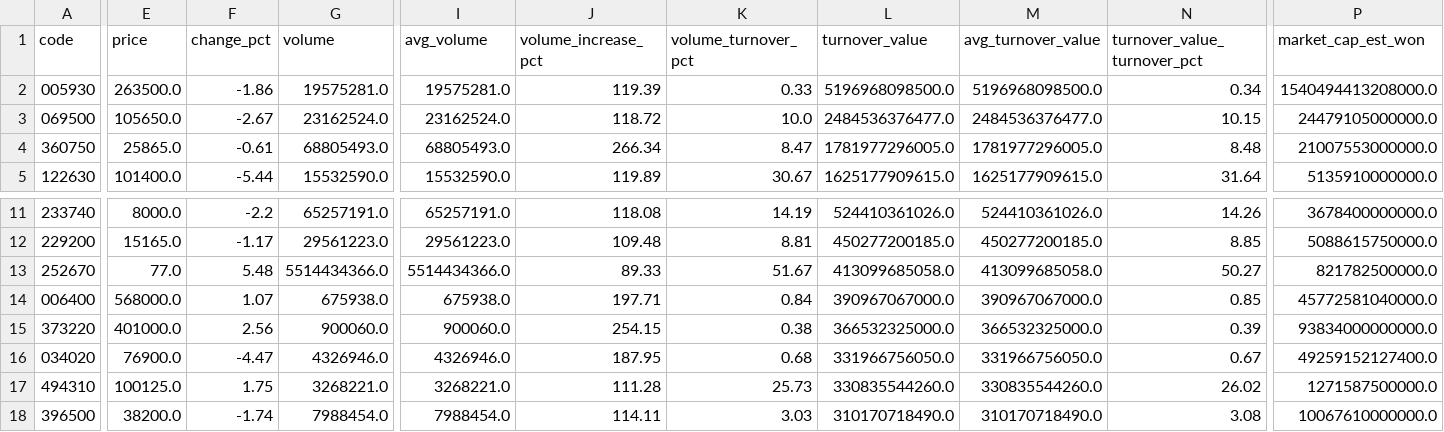
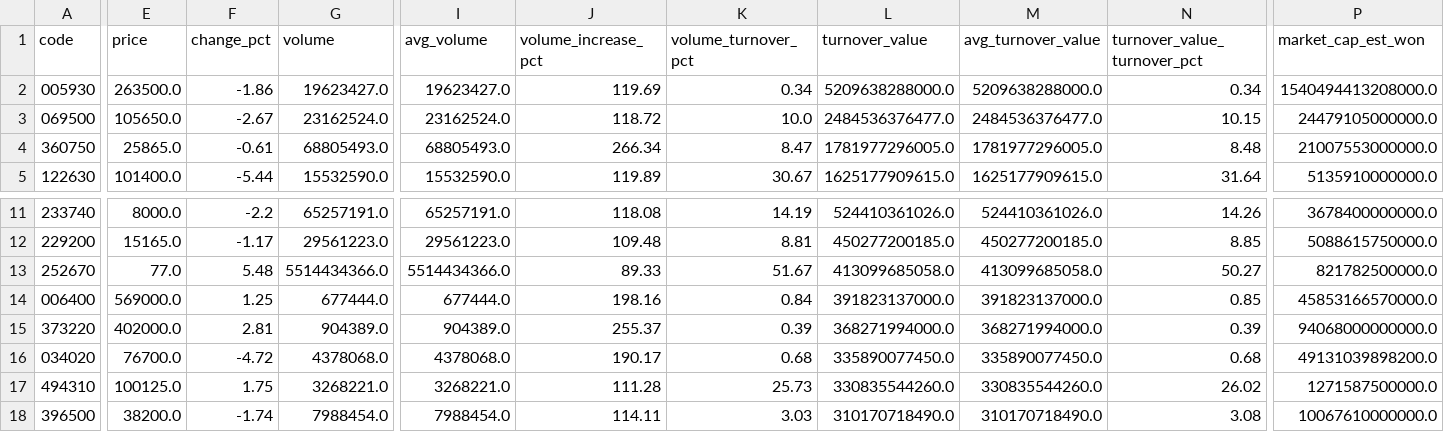
Before and after one commit to jaehyogi-bot/trytolearn1, a CSV file: data/20261008_manual_review_queue.csv, drawn as a sheet; only a part is shown, gaps mark what is left out; the diff covers the shown part only; the diff names each change by its address in the sheet, - before the commit and + after, or states it on an @@ line.

```diff
--- a/data/20261008_manual_review_queue.csv
+++ b/data/20261008_manual_review_queue.csv
-G2 (volume): 19575281.0
+G2 (volume): 19623427.0
-I2 (avg_volume): 19575281.0
+I2 (avg_volume): 19623427.0
-J2 (volume_increase_pct): 119.39
+J2 (volume_increase_pct): 119.69
-K2 (volume_turnover_pct): 0.33
+K2 (volume_turnover_pct): 0.34
-L2 (turnover_value): 5196968098500.0
+L2 (turnover_value): 5209638288000.0
-M2 (avg_turnover_value): 5196968098500.0
+M2 (avg_turnover_value): 5209638288000.0
-E14 (price): 568000.0
+E14 (price): 569000.0
-F14 (change_pct): 1.07
+F14 (change_pct): 1.25
-G14 (volume): 675938.0
+G14 (volume): 677444.0
-I14 (avg_volume): 675938.0
+I14 (avg_volume): 677444.0
-J14 (volume_increase_pct): 197.71
+J14 (volume_increase_pct): 198.16
-L14 (turnover_value): 390967067000.0
+L14 (turnover_value): 391823137000.0
-M14 (avg_turnover_value): 390967067000.0
+M14 (avg_turnover_value): 391823137000.0
-P14 (market_cap_est_won): 45772581040000.0
+P14 (market_cap_est_won): 45853166570000.0
-E15 (price): 401000.0
+E15 (price): 402000.0
-F15 (change_pct): 2.56
+F15 (change_pct): 2.81
-G15 (volume): 900060.0
+G15 (volume): 904389.0
-I15 (avg_volume): 900060.0
+I15 (avg_volume): 904389.0
-J15 (volume_increase_pct): 254.15
+J15 (volume_increase_pct): 255.37
-K15 (volume_turnover_pct): 0.38
+K15 (volume_turnover_pct): 0.39
-L15 (turnover_value): 366532325000.0
+L15 (turnover_value): 368271994000.0
-M15 (avg_turnover_value): 366532325000.0
+M15 (avg_turnover_value): 368271994000.0
-P15 (market_cap_est_won): 93834000000000.0
+P15 (market_cap_est_won): 94068000000000.0
-E16 (price): 76900.0
+E16 (price): 76700.0
-F16 (change_pct): -4.47
+F16 (change_pct): -4.72
-G16 (volume): 4326946.0
+G16 (volume): 4378068.0
-I16 (avg_volume): 4326946.0
+I16 (avg_volume): 4378068.0
-J16 (volume_increase_pct): 187.95
+J16 (volume_increase_pct): 190.17
-L16 (turnover_value): 331966756050.0
+L16 (turnover_value): 335890077450.0
-M16 (avg_turnover_value): 331966756050.0
+M16 (avg_turnover_value): 335890077450.0
-N16 (turnover_value_turnover_pct): 0.67
+N16 (turnover_value_turnover_pct): 0.68
-P16 (market_cap_est_won): 49259152127400.0
+P16 (market_cap_est_won): 49131039898200.0
```
Also changed, not shown: 24 edited cells elsewhere in this file, data/20261008_manual.csv, 6 other files.
